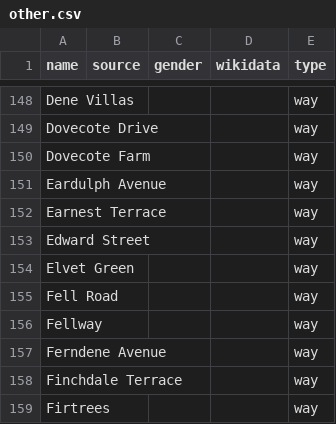
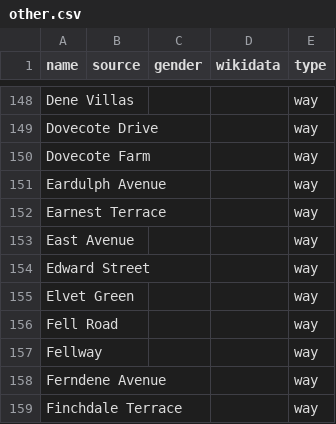
Before and after one commit to EqualStreetNames/equalstreetnames-chester-le-street, a CSV file: data/other.csv, drawn as a sheet; only a part is shown, gaps mark what is left out; the shorter side is filled out with more unchanged rows; the diff names each change by its address in the sheet, - before the commit and + after, or states it on an @@ line.

```diff
--- a/data/other.csv
+++ b/data/other.csv
+row 153: East Avenue |  |  |  | way
```
Also changed, not shown: 2 other files.
